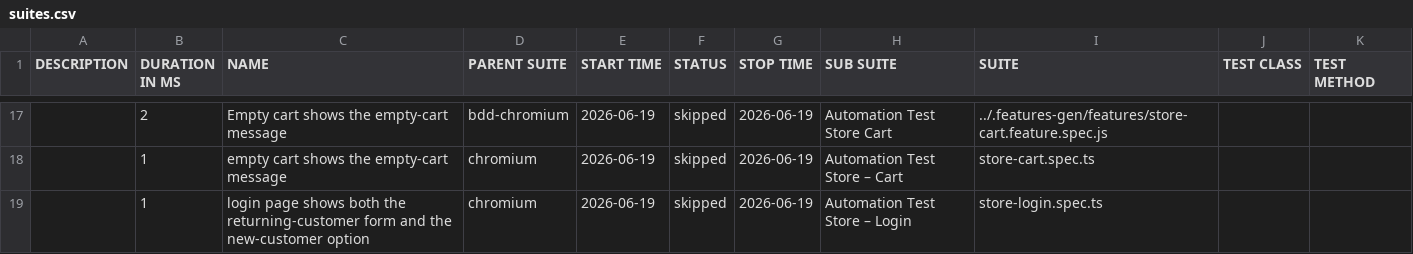
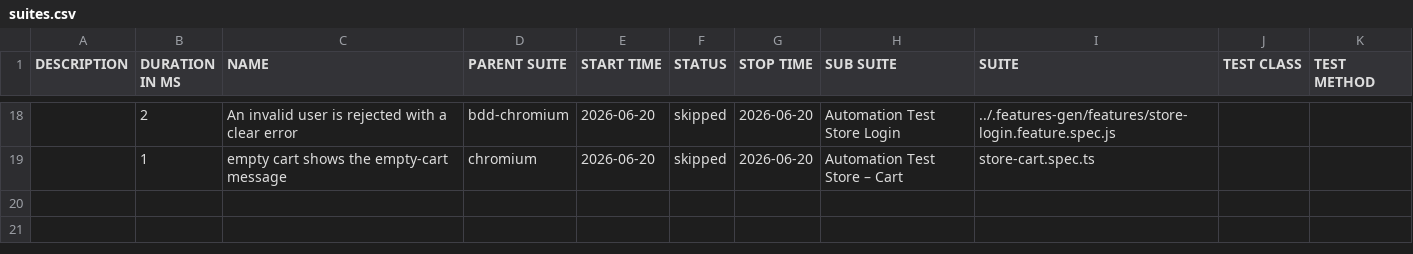
Before and after one commit to Cacheater/playwright-e2e-framework, a CSV file: data/suites.csv, drawn as a sheet; only a part is shown, gaps mark what is left out; the diff covers the shown part only.

```diff
--- a/data/suites.csv
+++ b/data/suites.csv
@@ -17,3 +18,2 @@
-"","2","Empty cart shows the empty-cart message","bdd-chromium","2026-06-19","skipped","2026-06-19","Automation Test Store Cart","../.features-gen/features/store-cart.feature.spec.js","",""
-"","1","empty cart shows the empty-cart message","chromium","2026-06-19","skipped","2026-06-19","Automation Test Store – Cart","store-cart.spec.ts","",""
-"","1","login page shows both the returning-customer form and the new-customer option","chromium","2026-06-19","skipped","2026-06-19","Automation Test Store – Login","store-login.spec.ts","",""
+"","2","An invalid user is rejected with a clear error","bdd-chromium","2026-06-20","skipped","2026-06-20","Automation Test Store Login","../.features-gen/features/store-login.feature.spec.js","",""
+"","1","empty cart shows the empty-cart message","chromium","2026-06-20","skipped","2026-06-20","Automation Test Store – Cart","store-cart.spec.ts","",""
```
Also changed, not shown: 9 added rows, 8 removed rows and 22 edited cells elsewhere in this file, 50 other files.
